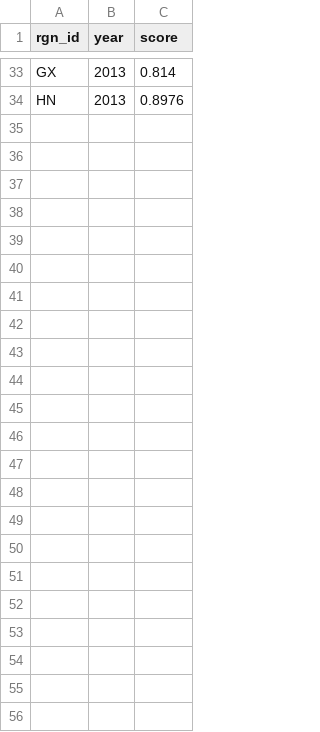
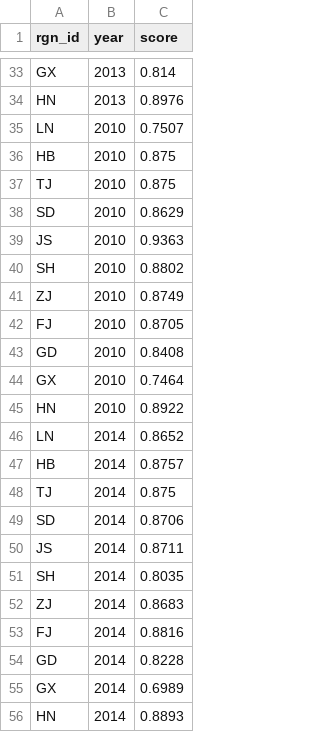
Before and after one commit to OHI-Science/chn, a CSV file: province2015/pre-proc/8_CW/cw_oil_chn2015_LM.csv, drawn as a sheet; only a part is shown, gaps mark what is left out; the diff names each change by its address in the sheet, - before the commit and + after, or states it on an @@ line.

```diff
--- a/province2015/pre-proc/8_CW/cw_oil_chn2015_LM.csv
+++ b/province2015/pre-proc/8_CW/cw_oil_chn2015_LM.csv
+row 35: LN | 2010 | 0.7507
+row 36: HB | 2010 | 0.875
+row 37: TJ | 2010 | 0.875
+row 38: SD | 2010 | 0.8629
+row 39: JS | 2010 | 0.9363
+row 40: SH | 2010 | 0.8802
+row 41: ZJ | 2010 | 0.8749
+row 42: FJ | 2010 | 0.8705
+row 43: GD | 2010 | 0.8408
+row 44: GX | 2010 | 0.7464
+row 45: HN | 2010 | 0.8922
+row 46: LN | 2014 | 0.8652
+row 47: HB | 2014 | 0.8757
+row 48: TJ | 2014 | 0.875
+row 49: SD | 2014 | 0.8706
+row 50: JS | 2014 | 0.8711
+row 51: SH | 2014 | 0.8035
+row 52: ZJ | 2014 | 0.8683
+row 53: FJ | 2014 | 0.8816
+row 54: GD | 2014 | 0.8228
+row 55: GX | 2014 | 0.6989
+row 56: HN | 2014 | 0.8893
```
Also changed, not shown: province2015/pre-proc/8_CW/cw_cod_chn2015_LM.csv, province2015/pre-proc/8_CW/cw_nitrogen_chn2015_LM.csv, 8 other files.
